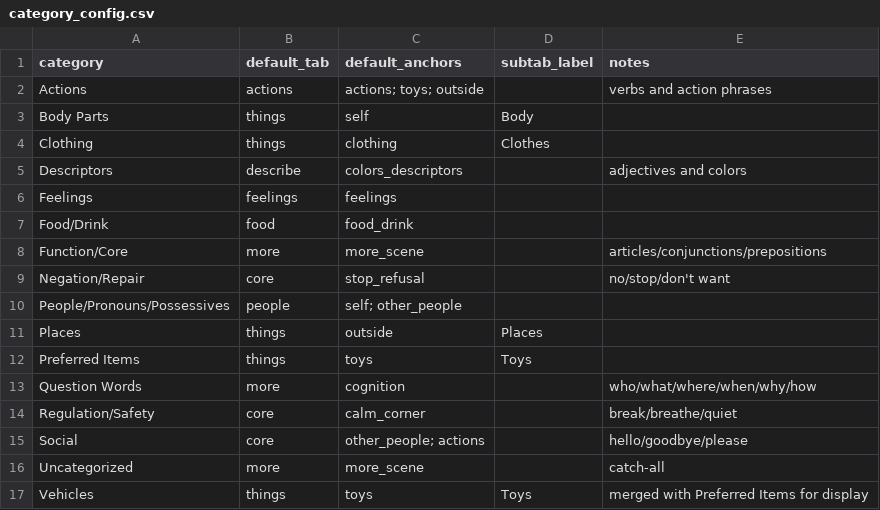
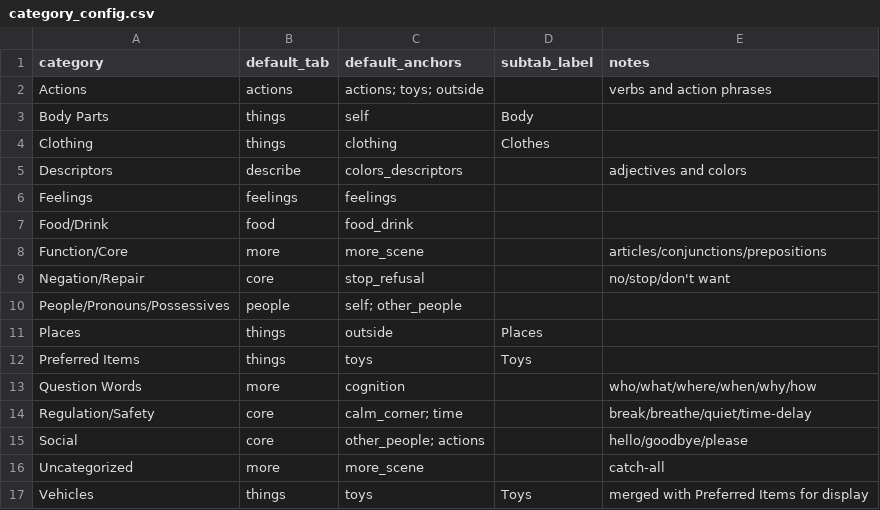
Before and after one commit to rdixit/lief-amiga, a CSV file: data/category_config.csv, drawn as a sheet.

```diff
--- a/data/category_config.csv
+++ b/data/category_config.csv
@@ -13,3 +13,3 @@ Preferred Items,things,toys,Toys,
 Question Words,more,cognition,,who/what/where/when/why/how
-Regulation/Safety,core,calm_corner,,break/breathe/quiet
+Regulation/Safety,core,"calm_corner; time",,break/breathe/quiet/time-delay
 Social,core,"other_people; actions",,hello/goodbye/please
```
Also changed, not shown: data/canonical_vocabulary.csv, data/union_table_issues.csv, 23 other files.
